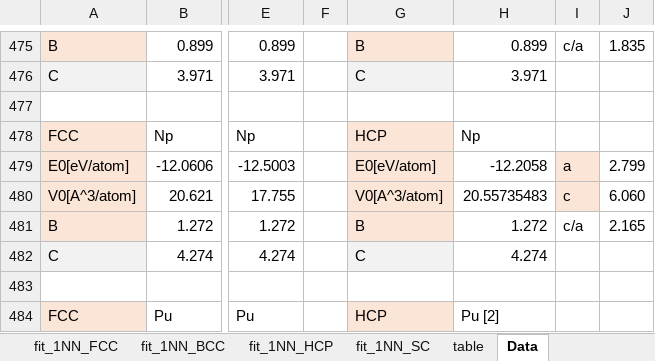
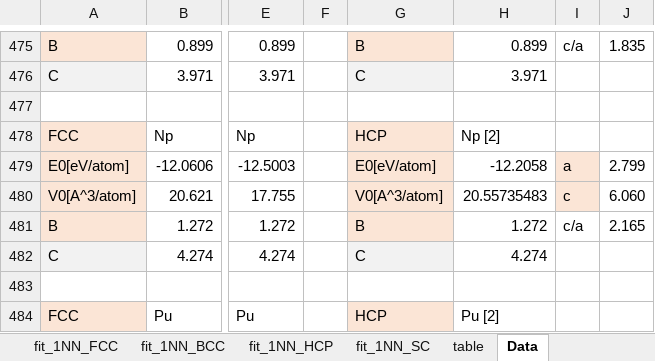
Before and after one commit to by-student-2017/lammps_education_metal_win, an Excel workbook: potentials/morse/Rose_function_fit-1NN-morse.xlsx, sheet Data, drawn as a sheet; only a part is shown, gaps mark what is left out; values as stored, in another font and other column widths than the file's, no borders; the diff covers the shown part only; the diff names each change by its address in the sheet, - before the commit and + after, or states it on an @@ line.

```diff
--- a/potentials/morse/Rose_function_fit-1NN-morse.xlsx (sheet Data)
+++ b/potentials/morse/Rose_function_fit-1NN-morse.xlsx (sheet Data)
-H478: Np
+H478: Np [2]
```
Also changed, not shown: 37 edited cells elsewhere in this sheet, sheet fit_1NN_HCP, sheet fit_1NN_BCC, sheet fit_1NN_FCC, formulas that keep their value, charts or pictures, 1 other file.
